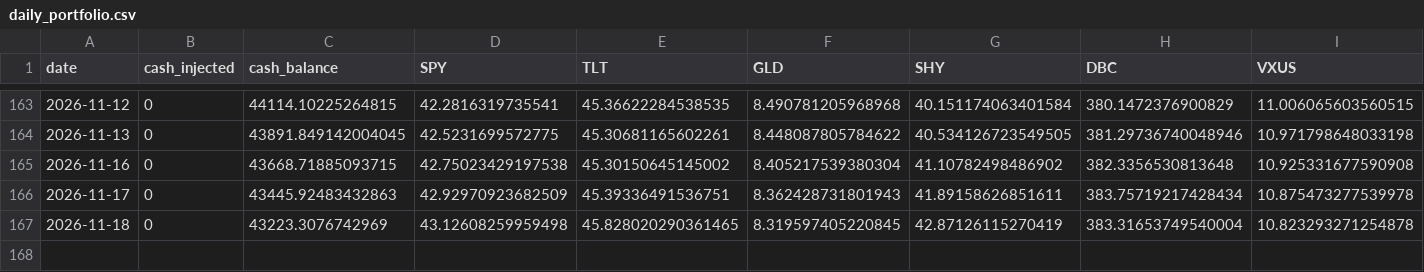
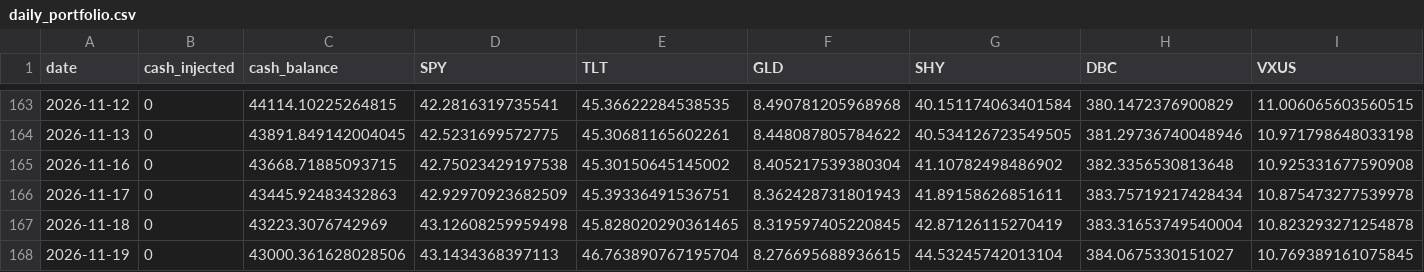
Before and after one commit to predNstocks/test7, a CSV file: daily_portfolio.csv, drawn as a sheet; only a part is shown, gaps mark what is left out; rows hold the shown columns only; the diff names each change by its address in the sheet, - before the commit and + after, or states it on an @@ line.

```diff
--- a/daily_portfolio.csv
+++ b/daily_portfolio.csv
+row 168: 2026-11-19 | 0 | 43000.361628028506 | 43.1434368397113 | 46.763890767195704 | 8.276695688936615 | 44.53245742013104 | 384.0675330151027 | 10.769389161075845
```
